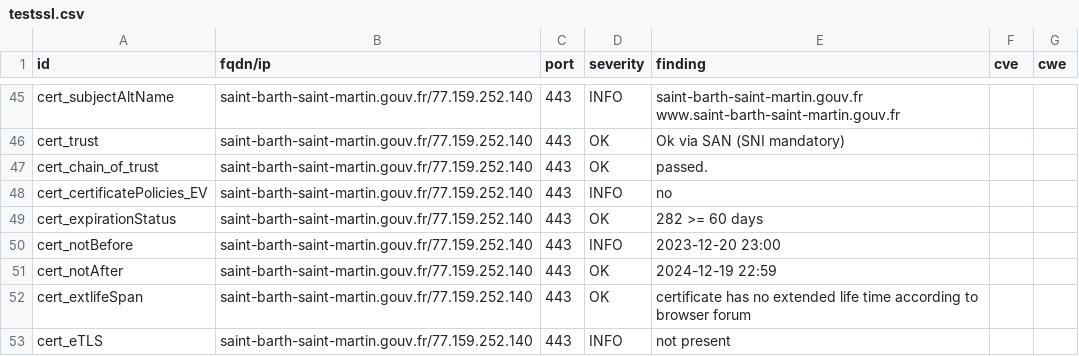
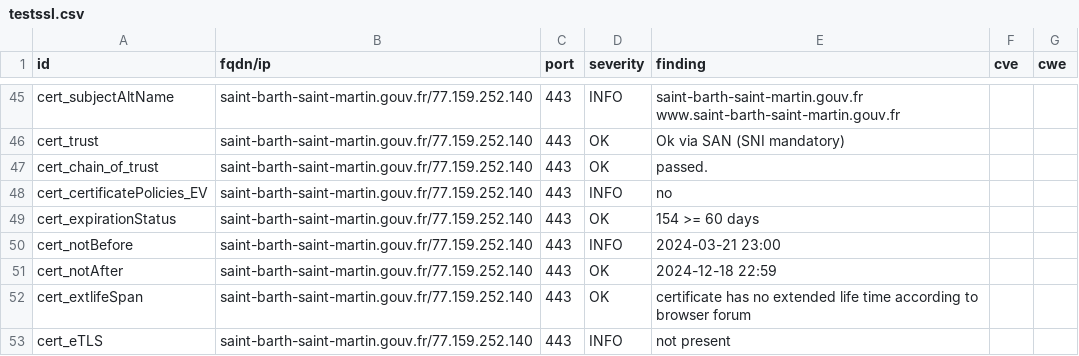
Before and after one commit to GKO-org/dashlordPrd9, a CSV file: results/aHR0cHM6Ly9zYWludC1iYXJ0aC1zYWludC1tYXJ0aW4uZ291di5mcg==/testssl.csv, drawn as a sheet; only a part is shown, gaps mark what is left out; the diff covers the shown part only.

```diff
--- a/results/aHR0cHM6Ly9zYWludC1iYXJ0aC1zYWludC1tYXJ0aW4uZ291di5mcg==/testssl.csv
+++ b/results/aHR0cHM6Ly9zYWludC1iYXJ0aC1zYWludC1tYXJ0aW4uZ291di5mcg==/testssl.csv
@@ -48,5 +48,5 @@
 "cert_certificatePolicies_EV","saint-barth-saint-martin.gouv.fr/77.159.252.140","443","INFO","no","",""
-"cert_expirationStatus","saint-barth-saint-martin.gouv.fr/77.159.252.140","443","OK","282 >= 60 days","",""
-"cert_notBefore","saint-barth-saint-martin.gouv.fr/77.159.252.140","443","INFO","2023-12-20 23:00","",""
-"cert_notAfter","saint-barth-saint-martin.gouv.fr/77.159.252.140","443","OK","2024-12-19 22:59","",""
+"cert_expirationStatus","saint-barth-saint-martin.gouv.fr/77.159.252.140","443","OK","154 >= 60 days","",""
+"cert_notBefore","saint-barth-saint-martin.gouv.fr/77.159.252.140","443","INFO","2024-03-21 23:00","",""
+"cert_notAfter","saint-barth-saint-martin.gouv.fr/77.159.252.140","443","OK","2024-12-18 22:59","",""
 "cert_extlifeSpan","saint-barth-saint-martin.gouv.fr/77.159.252.140","443","OK","certificate has no extended life time according to browser forum","",""
```
Also changed, not shown: 11 edited cells elsewhere in this file, 9 other files.
